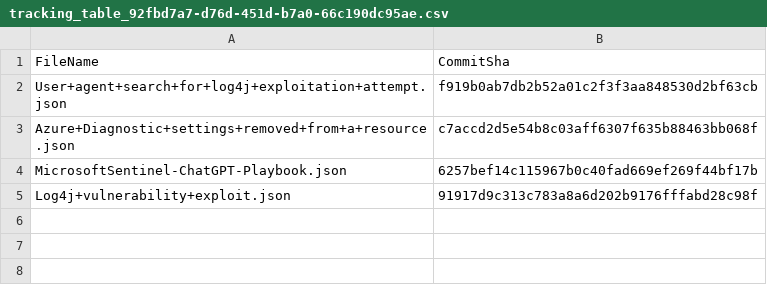
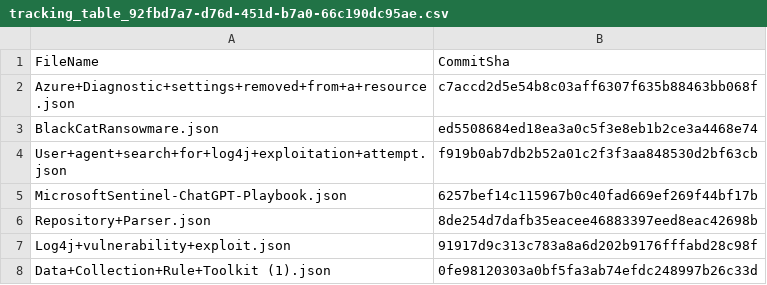
Before and after one commit to GregWilson-TDSynnex/SentinelDeployARM2, a CSV file: .sentinel/tracking_table_92fbd7a7-d76d-451d-b7a0-66c190dc95ae.csv, drawn as a sheet.

Commit message:
Modified tracking table

```diff
--- a/.sentinel/tracking_table_92fbd7a7-d76d-451d-b7a0-66c190dc95ae.csv
+++ b/.sentinel/tracking_table_92fbd7a7-d76d-451d-b7a0-66c190dc95ae.csv
@@ -1,5 +1,8 @@
 FileName, CommitSha
+Azure+Diagnostic+settings+removed+from+a+resource.json,c7accd2d5e54b8c03aff6307f635b88463bb068f
+BlackCatRansowmare.json,ed5508684ed18ea3a0c5f3e8eb1b2ce3a4468e74
 User+agent+search+for+log4j+exploitation+attempt.json,f919b0ab7db2b52a01c2f3f3aa848530d2bf63cb
-Azure+Diagnostic+settings+removed+from+a+resource.json,c7accd2d5e54b8c03aff6307f635b88463bb068f
 MicrosoftSentinel-ChatGPT-Playbook.json,6257bef14c115967b0c40fad669ef269f44bf17b
+Repository+Parser.json,8de254d7dafb35eacee46883397eed8eac42698b
 Log4j+vulnerability+exploit.json,91917d9c313c783a8a6d202b9176fffabd28c98f
+Data+Collection+Rule+Toolkit (1).json,0fe98120303a0bf5fa3ab74efdc248997b26c33d
```
